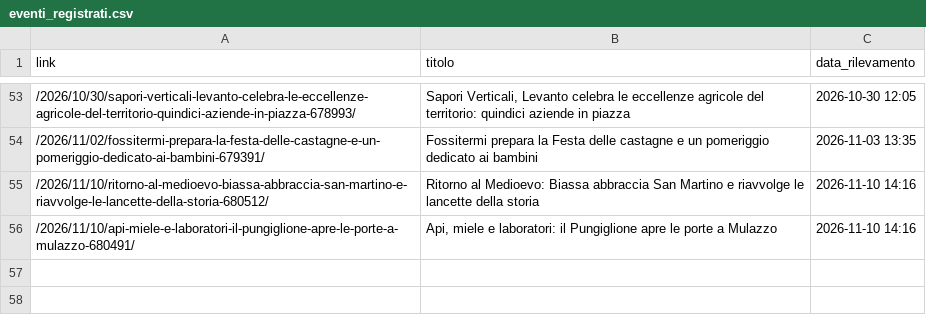
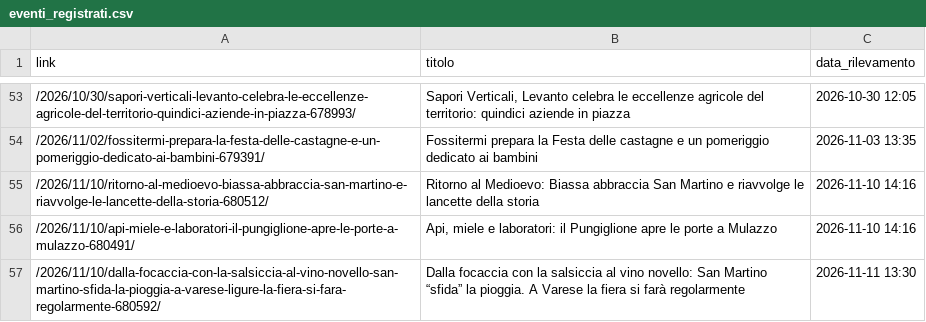
Before and after one commit to fraser1979-del/spezia_events_scraper, a CSV file: eventi_registrati.csv, drawn as a sheet; only a part is shown, gaps mark what is left out.

```diff
--- a/eventi_registrati.csv
+++ b/eventi_registrati.csv
@@ -56 +56,2 @@ link,titolo,data_rilevamento
 /2026/11/10/api-miele-e-laboratori-il-pungiglione-apre-le-porte-a-mulazzo-680491/,"Api, miele e laboratori: il Pungiglione apre le porte a Mulazzo",2026-11-10 14:16
+/2026/11/10/dalla-focaccia-con-la-salsiccia-al-vino-novello-san-martino-sfida-la-pioggia-a-varese-ligure-la-fiera-si-fara-regolarmente-680592/,Dalla focaccia con la salsiccia al vino novello: San Martino “sfida” la pioggia. A Varese la fiera si farà regolarmente,2026-11-11 13:30
```
